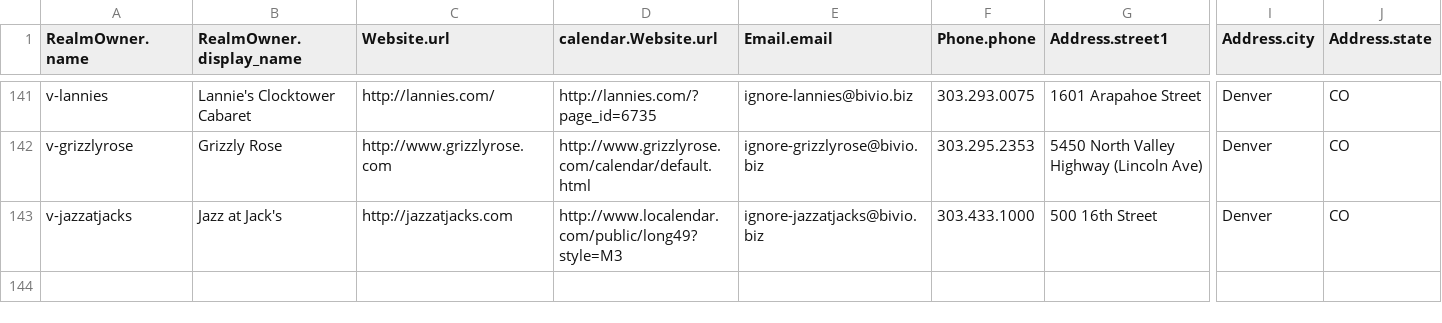
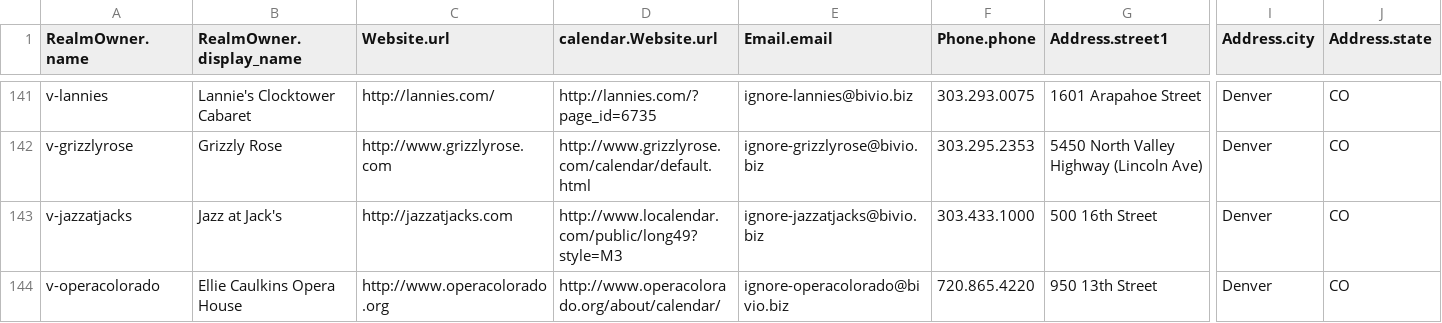
Before and after one commit to biviosoftware/perl-Cal54, a CSV file: files/cal54/ddl/venues.csv, drawn as a sheet; only a part is shown, gaps mark what is left out; rows hold the shown columns only; the diff names each change by its address in the sheet, - before the commit and + after, or states it on an @@ line.

```diff
--- a/files/cal54/ddl/venues.csv
+++ b/files/cal54/ddl/venues.csv
+row 144: v-operacolorado | Ellie Caulkins Opera House | http://www.operacolorado.org | http://www.operacolorado.org/about/calendar/ | ignore-operacolorado@bivio.biz | 720.865.4220 | 950 13th Street | Denver | CO
```
Also changed, not shown: files/cal54/ddl/scrapers.csv.
